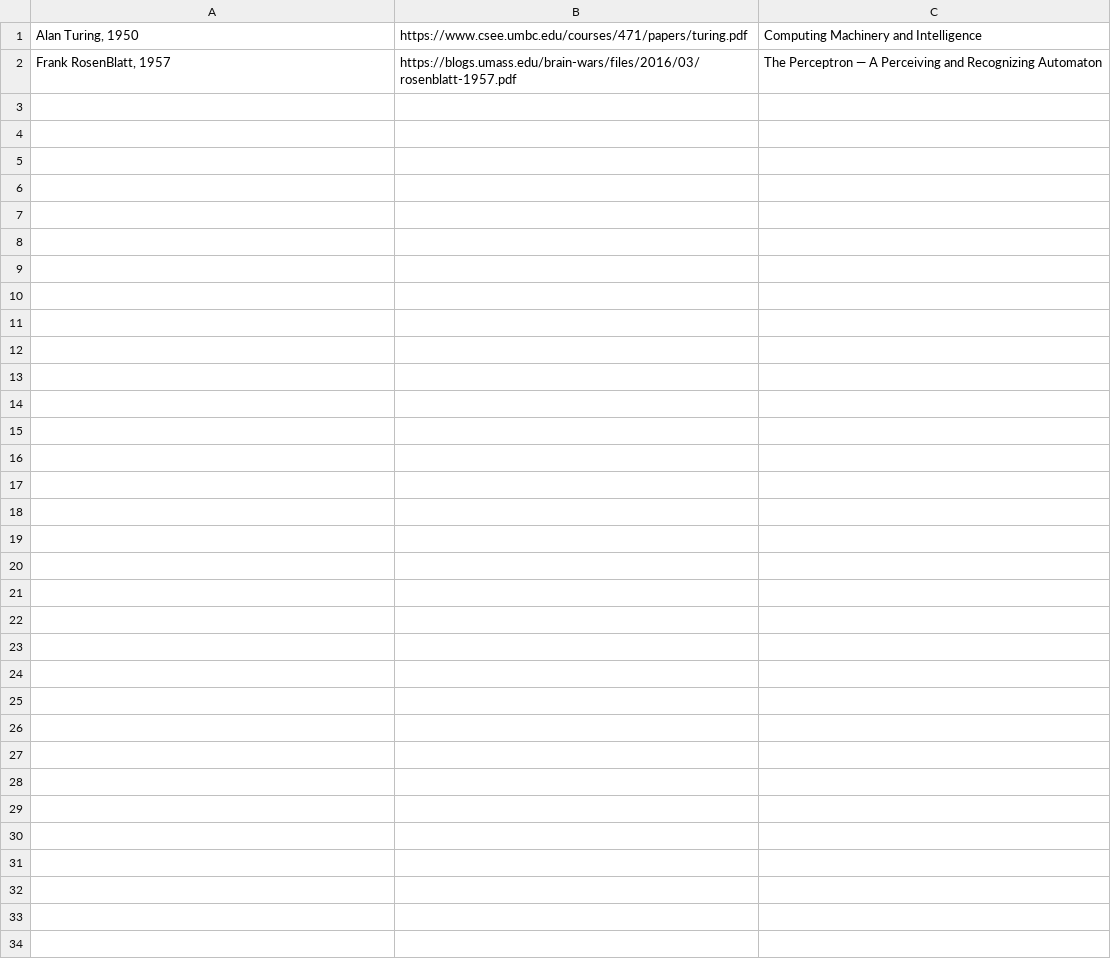
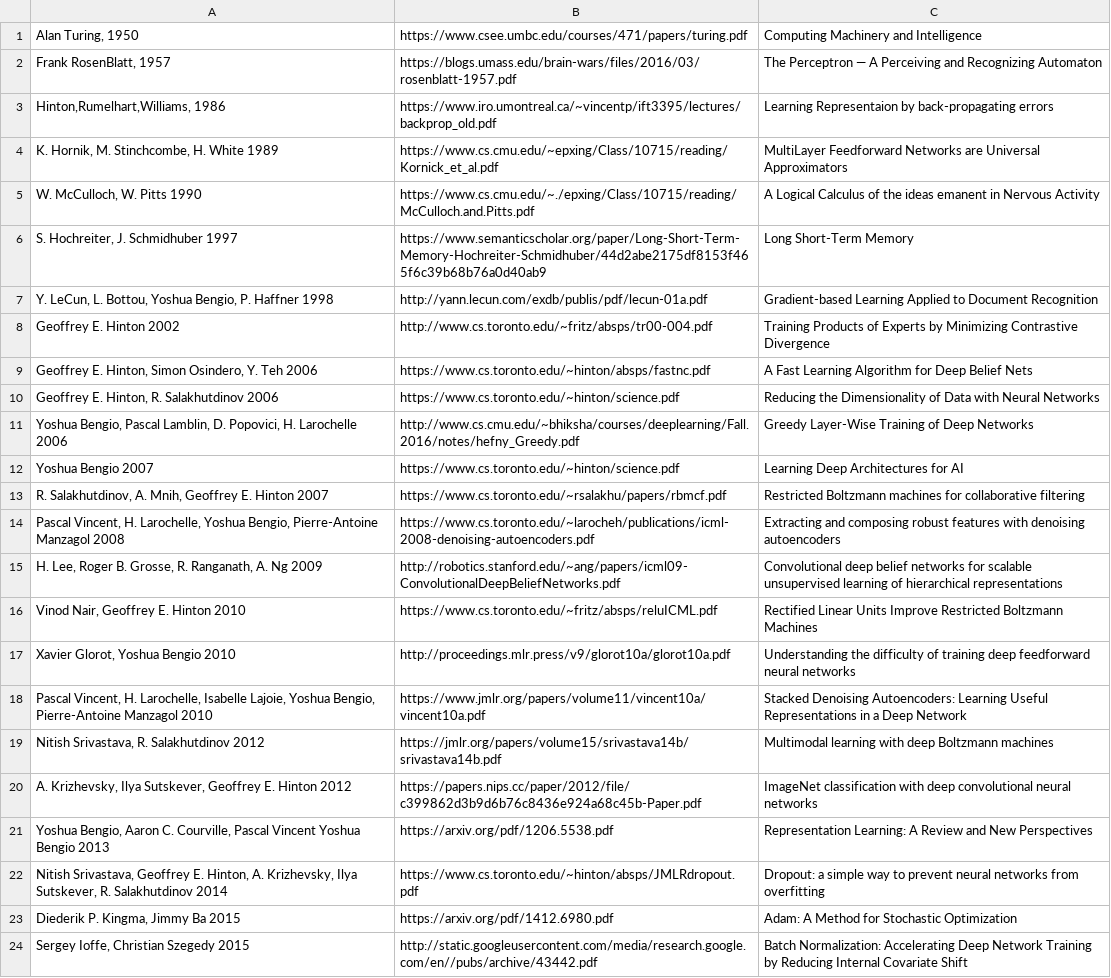
Before and after one commit to ai-tiwari/ai-tiwari.github.io, a CSV file: papers.csv, drawn as a sheet; the diff names each change by its address in the sheet, - before the commit and + after, or states it on an @@ line.

Commit message:
Update papers.csv

```diff
--- a/papers.csv
+++ b/papers.csv
+row 3: Hinton,Rumelhart,Williams, 1986 | https://www.iro.umontreal.ca/~vincentp/ift3395/lectures/backprop_old.pdf | Learning Representaion by back-propagating errors
+row 4: K. Hornik, M. Stinchcombe, H. White 1989 | https://www.cs.cmu.edu/~epxing/Class/10715/reading/Kornick_et_al.pdf | MultiLayer Feedforward Networks are Universal Approximators
+row 5: W. McCulloch, W. Pitts 1990 | https://www.cs.cmu.edu/~./epxing/Class/10715/reading/McCulloch.and.Pitts.pdf | A Logical Calculus of the ideas emanent in Nervous Activity
+row 6: S. Hochreiter, J. Schmidhuber 1997 | https://www.semanticscholar.org/paper/Long-Short-Term-Memory-Hochreiter-Schmidhuber/44d2abe2175df8153f465f6c39b68b76a0d40ab9 | Long Short-Term Memory
+row 7: Y. LeCun, L. Bottou, Yoshua Bengio, P. Haffner 1998 | http://yann.lecun.com/exdb/publis/pdf/lecun-01a.pdf | Gradient-based Learning Applied to Document Recognition
+row 8: Geoffrey E. Hinton 2002 | http://www.cs.toronto.edu/~fritz/absps/tr00-004.pdf | Training Products of Experts by Minimizing Contrastive Divergence
+row 9: Geoffrey E. Hinton, Simon Osindero, Y. Teh 2006 | https://www.cs.toronto.edu/~hinton/absps/fastnc.pdf | A Fast Learning Algorithm for Deep Belief Nets
+row 10: Geoffrey E. Hinton, R. Salakhutdinov 2006 | https://www.cs.toronto.edu/~hinton/science.pdf | Reducing the Dimensionality of Data with Neural Networks
+row 11: Yoshua Bengio, Pascal Lamblin, D. Popovici, H. Larochelle 2006 | http://www.cs.cmu.edu/~bhiksha/courses/deeplearning/Fall.2016/notes/hefny_Greedy.pdf | Greedy Layer-Wise Training of Deep Networks
+row 12: Yoshua Bengio 2007 | https://www.cs.toronto.edu/~hinton/science.pdf | Learning Deep Architectures for AI
+row 13: R. Salakhutdinov, A. Mnih, Geoffrey E. Hinton 2007 | https://www.cs.toronto.edu/~rsalakhu/papers/rbmcf.pdf | Restricted Boltzmann machines for collaborative filtering
+row 14: Pascal Vincent, H. Larochelle, Yoshua Bengio, Pierre-Antoine Manzagol 2008 | https://www.cs.toronto.edu/~larocheh/publications/icml-2008-denoising-autoencoders.pdf | Extracting and composing robust features with denoising autoencoders
+row 15: H. Lee, Roger B. Grosse, R. Ranganath, A. Ng 2009 | http://robotics.stanford.edu/~ang/papers/icml09-ConvolutionalDeepBeliefNetworks.pdf | Convolutional deep belief networks for scalable unsupervised learning of hierarchical representations
+row 16: Vinod Nair, Geoffrey E. Hinton 2010 | https://www.cs.toronto.edu/~fritz/absps/reluICML.pdf | Rectified Linear Units Improve Restricted Boltzmann Machines
+row 17: Xavier Glorot, Yoshua Bengio 2010 | http://proceedings.mlr.press/v9/glorot10a/glorot10a.pdf | Understanding the difficulty of training deep feedforward neural networks
+row 18: Pascal Vincent, H. Larochelle, Isabelle Lajoie, Yoshua Bengio, Pierre-Antoine Manzagol 2010 | https://www.jmlr.org/papers/volume11/vincent10a/vincent10a.pdf | Stacked Denoising Autoencoders: Learning Useful Representations in a Deep Network
+row 19: Nitish Srivastava, R. Salakhutdinov 2012 | https://jmlr.org/papers/volume15/srivastava14b/srivastava14b.pdf | Multimodal learning with deep Boltzmann machines
+row 20: A. Krizhevsky, Ilya Sutskever, Geoffrey E. Hinton 2012 | https://papers.nips.cc/paper/2012/file/c399862d3b9d6b76c8436e924a68c45b-Paper.pdf | ImageNet classification with deep convolutional neural networks
+row 21: Yoshua Bengio, Aaron C. Courville, Pascal Vincent Yoshua Bengio 2013 | https://arxiv.org/pdf/1206.5538.pdf | Representation Learning: A Review and New Perspectives
+row 22: Nitish Srivastava, Geoffrey E. Hinton, A. Krizhevsky, Ilya Sutskever, R. Salakhutdinov 2014 | https://www.cs.toronto.edu/~hinton/absps/JMLRdropout.pdf | Dropout: a simple way to prevent neural networks from overfitting
+row 23: Diederik P. Kingma, Jimmy Ba 2015 | https://arxiv.org/pdf/1412.6980.pdf | Adam: A Method for Stochastic Optimization
+row 24: Sergey Ioffe, Christian Szegedy 2015 | http://static.googleusercontent.com/media/research.google.com/en//pubs/archive/43442.pdf | Batch Normalization: Accelerating Deep Network Training by Reducing Internal Covariate Shift
```
